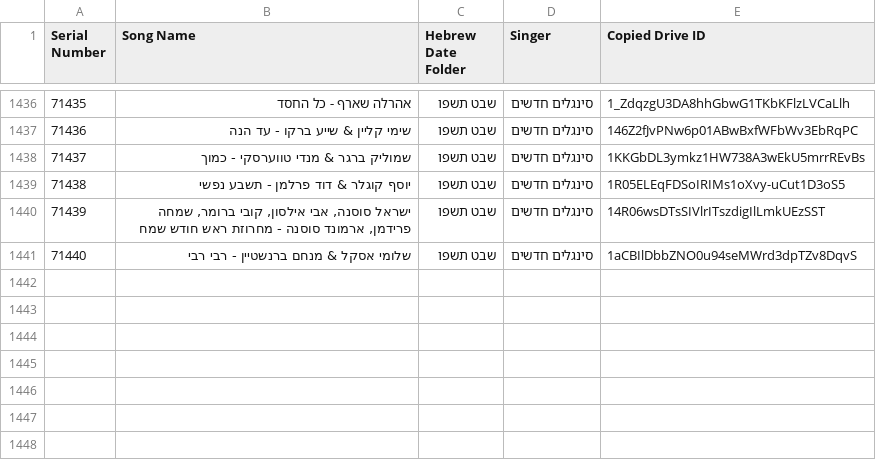
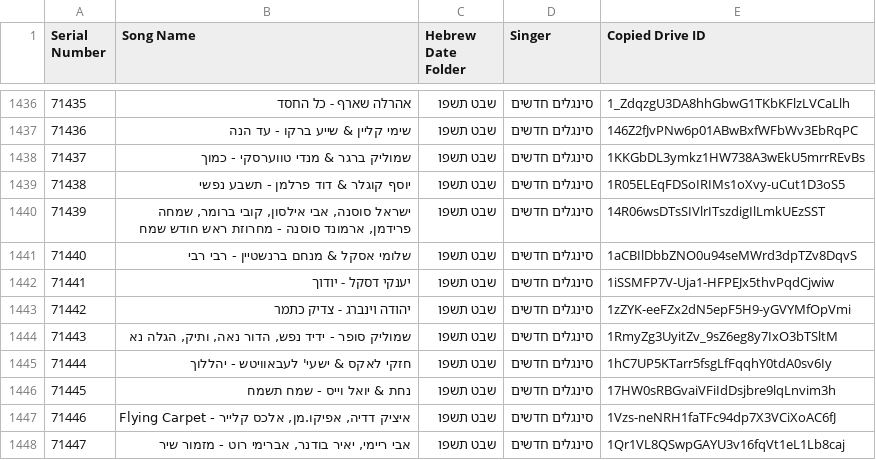
Before and after one commit to NHLOCAL/shir-bot, a CSV file: drive_data/new-songs.csv, drawn as a sheet; only a part is shown, gaps mark what is left out.

```diff
--- a/drive_data/new-songs.csv
+++ b/drive_data/new-songs.csv
@@ -1441 +1441,8 @@ Serial Number,Song Name,Hebrew Date Folder,Singer,Copied Drive ID
 71440,שלומי אסקל & מנחם ברנשטיין  - רבי רבי,שבט תשפו,סינגלים חדשים,1aCBIlDbbZNO0u94seMWrd3dpTZv8DqvS
+71441,יענקי דסקל - יודוך,שבט תשפו,סינגלים חדשים,1iSSMFP7V-Uja1-HFPEJx5thvPqdCjwiw
+71442,יהודה וינברג - צדיק כתמר,שבט תשפו,סינגלים חדשים,1zZYK-eeFZx2dN5epF5H9-yGVYMfOpVmi
+71443,"שמוליק סופר - ידיד נפש, הדור נאה, ותיק, הגלה נא",שבט תשפו,סינגלים חדשים,1RmyZg3UyitZv_9sZ6eg8y7IxO3bTSltM
+71444,חזקי לאקס & ישעי' לעבאוויטש - יהללוך,שבט תשפו,סינגלים חדשים,1hC7UP5KTarr5fsgLfFqqhY0tdA0sv6Iy
+71445,נחת & יואל וייס - שמח תשמח,שבט תשפו,סינגלים חדשים,17HW0sRBGvaiVFiIdDsjbre9lqLnvim3h
+71446,"איציק דדיה, אפיקו.מן, אלכס קלייר - Flying Carpet",שבט תשפו,סינגלים חדשים,1Vzs-neNRH1faTFc94dp7X3VCiXoAC6fJ
+71447,"אבי ריימי, יאיר בודנר, אברימי רוט - מזמור שיר",שבט תשפו,סינגלים חדשים,1Qr1VL8QSwpGAYU3v16fqVt1eL1Lb8caj
```
Also changed, not shown: 2 other files.
